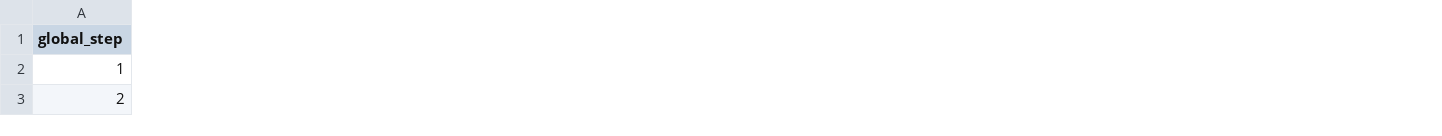
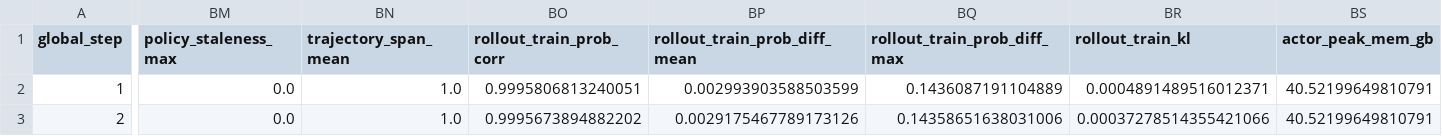
Before and after one commit to terrense/qwen3-8b-grpo-dapo-lab, a CSV file: experiments/R0_grpo_smoke/metrics/training_metrics.csv, drawn as a sheet; only a part is shown, gaps mark what is left out; the diff covers the shown part only; the diff names each change by its address in the sheet, - before the commit and + after, or states it on an @@ line.

```diff
--- a/experiments/R0_grpo_smoke/metrics/training_metrics.csv
+++ b/experiments/R0_grpo_smoke/metrics/training_metrics.csv
+column BM (policy_staleness_max), rows 2-3: 0.0 | 0.0
+column BN (trajectory_span_mean), rows 2-3: 1.0 | 1.0
+column BO (rollout_train_prob_corr), rows 2-3: 0.9995806813240051 | 0.9995673894882202
+column BP (rollout_train_prob_diff_mean), rows 2-3: 0.002993903588503599 | 0.0029175467789173126
+column BQ (rollout_train_prob_diff_max), rows 2-3: 0.1436087191104889 | 0.14358651638031006
+column BR (rollout_train_kl), rows 2-3: 0.0004891489516012371 | 0.00037278514355421066
+column BS (actor_peak_mem_gb), rows 2-3: 40.52199649810791 | 40.52199649810791
```
Also changed, not shown: 3 added columns and 36 edited cells elsewhere in this file, 11 other files.
